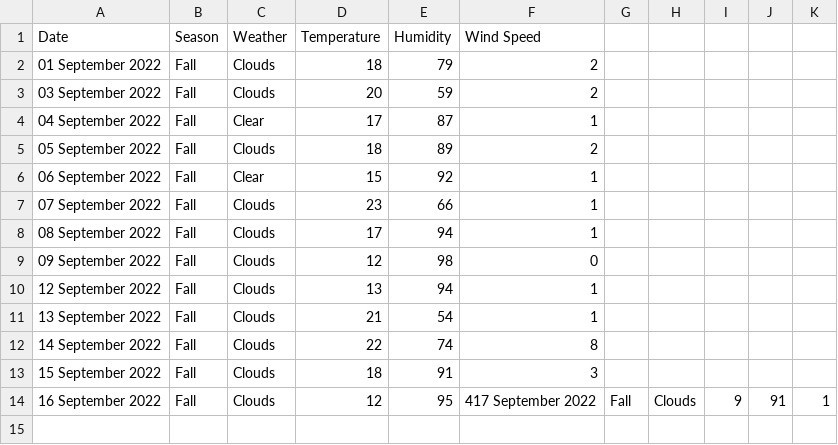
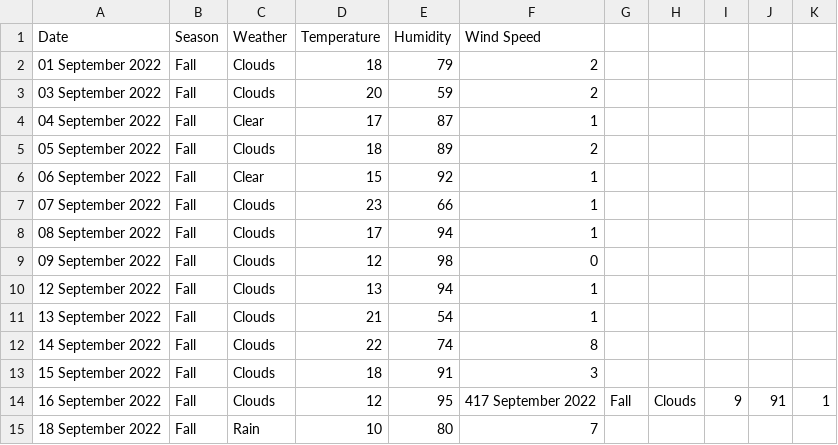
Before and after one commit to xmzboy/Async-Weather-API, a CSV file: data/české_budějovice_data.csv, drawn as a sheet.

Commit message:
Update české_budějovice_data.csv

```diff
--- a/data/české_budějovice_data.csv
+++ b/data/české_budějovice_data.csv
@@ -14 +14,2 @@ Date;Season;Weather;Temperature;Humidity;Wind Speed
 16 September 2022;Fall;Clouds;12;95;417 September 2022;Fall;Clouds;9;91;1
+18 September 2022;Fall;Rain;10;80;7
```
